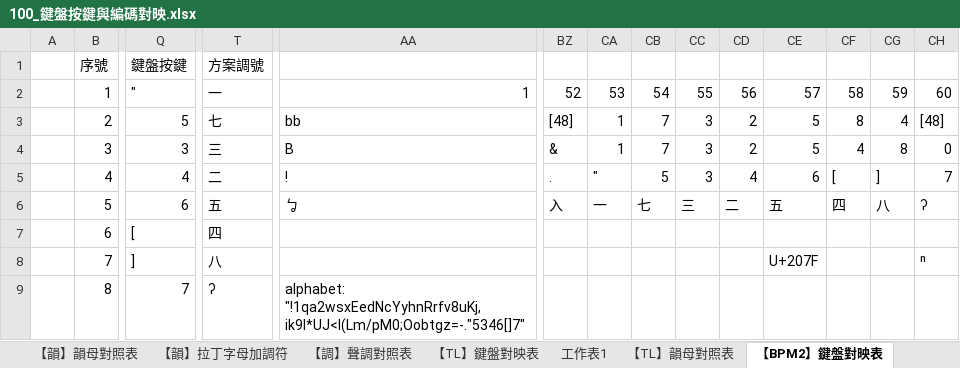
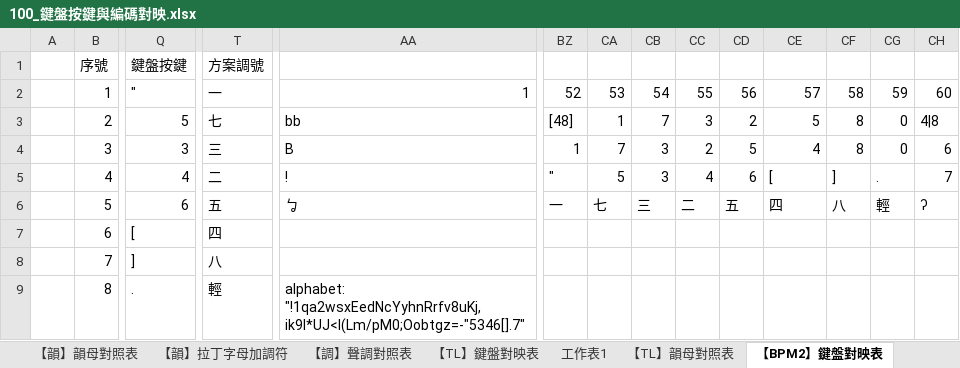
Before and after one commit to AlanJui/rime-tlpa, an Excel workbook: docs/100_鍵盤按鍵與編碼對映.xlsx, sheet 【BPM2】鍵盤對映表, drawn as a sheet; only a part is shown, gaps mark what is left out; values as stored, in another font and other column widths than the file's, no cell formats; the diff covers the shown part only; the diff names each change by its address in the sheet, - before the commit and + after, or states it on an @@ line.

```diff
--- a/docs/100_鍵盤按鍵與編碼對映.xlsx (sheet 【BPM2】鍵盤對映表)
+++ b/docs/100_鍵盤按鍵與編碼對映.xlsx (sheet 【BPM2】鍵盤對映表)
-CG3: 4
+CG3: 0
-CH3: [48]
+CH3: 4|8
-BZ4: &
+BZ4: 1
-CA4: 1
+CA4: 7
-CB4: 7
+CB4: 3
-CC4: 3
+CC4: 2
-CD4: 2
+CD4: 5
-CE4: 5
+CE4: 4
-CF4: 4
+CF4: 8
-CG4: 8
+CG4: 0
-CH4: 0
+CH4: 6
-BZ5: .
+BZ5: "
-CA5: "
+CA5: 5
-CB5: 5
+CB5: 3
-CC5: 3
+CC5: 4
-CD5: 4
+CD5: 6
-CE5: 6
+CE5: [
-CF5: [
+CF5: ]
-CG5: ]
+CG5: .
-BZ6: 入
+BZ6: 一
-CA6: 一
+CA6: 七
-CB6: 七
+CB6: 三
-CC6: 三
+CC6: 二
-CD6: 二
+CD6: 五
-CE6: 五
+CE6: 四
-CF6: 四
+CF6: 八
-CG6: 八
+CG6: 輕
-CE8: U+207F
+CE8: (empty)
-CH8: ⁿ
+CH8: (empty)
-Q9: 7
+Q9: .
-T9: ʔ
+T9: 輕
-AA9: alphabet: "!1qa2wsxEedNcYyhnRrfv8uKj,ik9l*UJ<I(Lm/pM0;Oobtgz=-."5346[]7"
+AA9: alphabet: "!1qa2wsxEedNcYyhnRrfv8uKj,ik9l*UJ<I(Lm/pM0;Oobtgz=-"5346[].7"
```
Also changed, not shown: 4 added rows, 3 removed rows and 194 edited cells elsewhere in this sheet, sheet 【TL】鍵盤對映表, cell formats, formulas that keep their value, 4 other files.
